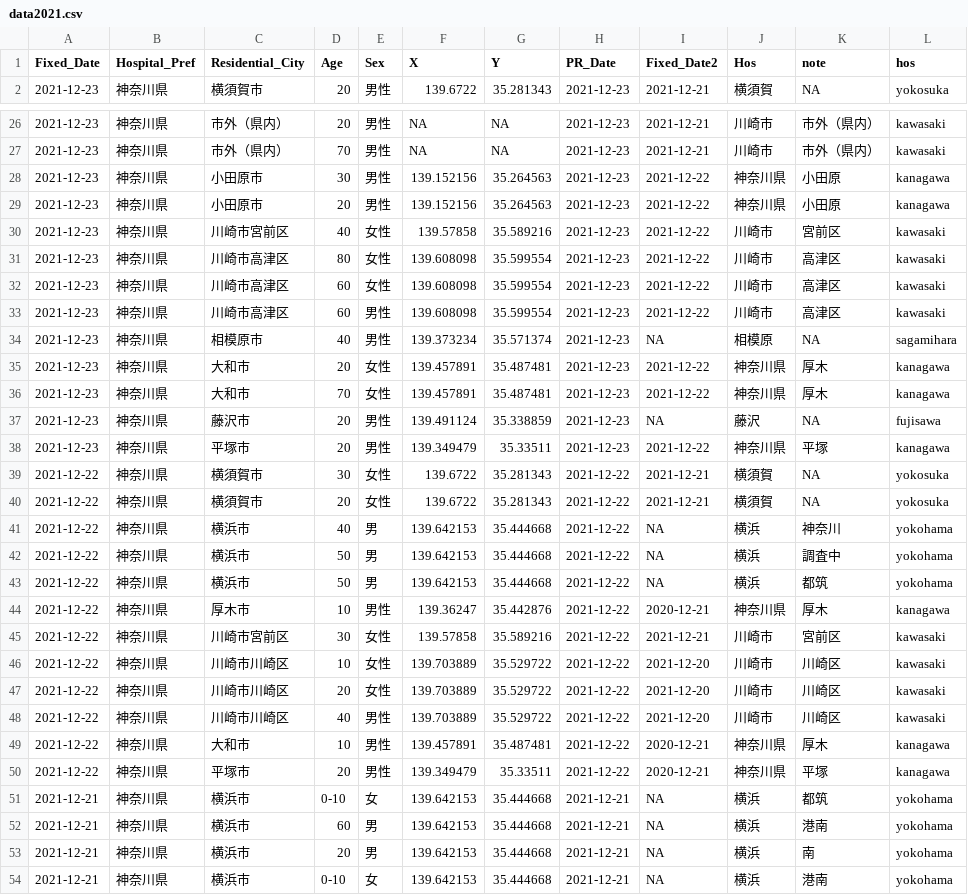
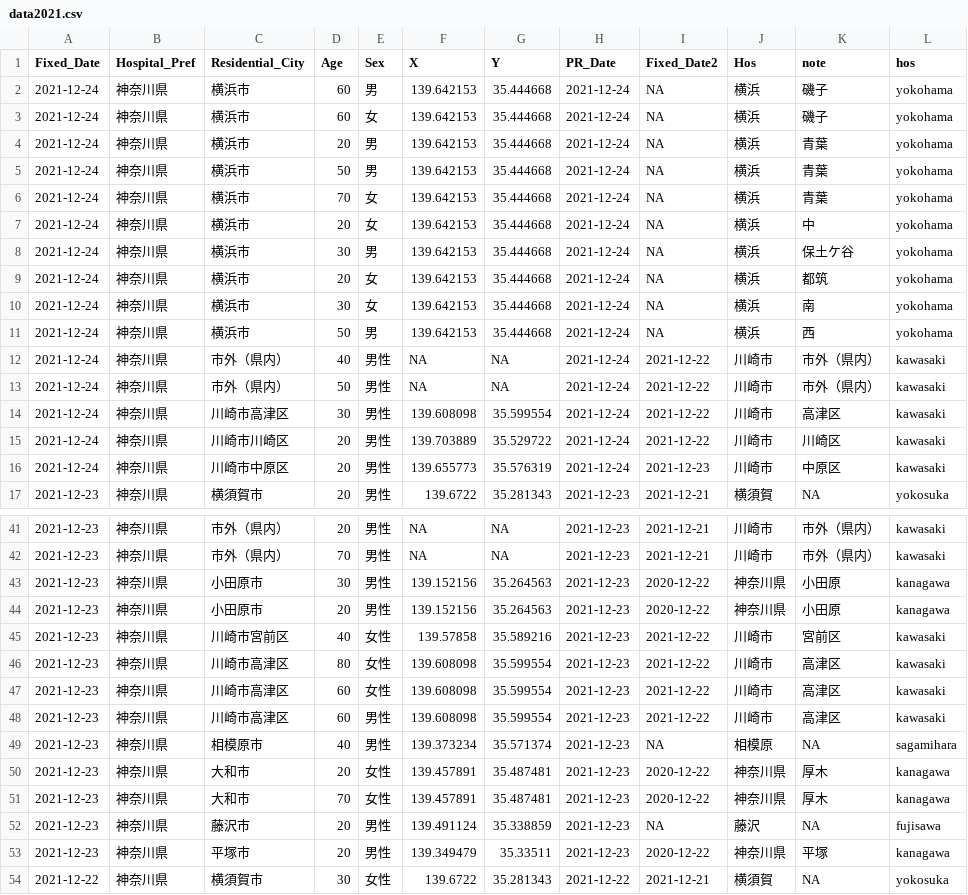
Before and after one commit to tanamym/covid19_colopressmap_isehara, a CSV file: data2021.csv, drawn as a sheet; only a part is shown, gaps mark what is left out; the shorter side is filled out with more unchanged rows.

Commit message:
Add files via upload

```diff
--- a/data2021.csv
+++ b/data2021.csv
@@ -1,2 +1,17 @@
 "Fixed_Date","Hospital_Pref","Residential_City","Age","Sex","X","Y","PR_Date","Fixed_Date2","Hos","note","hos"
+2021-12-24,"神奈川県","横浜市","60","男",139.642153,35.444668,2021-12-24,NA,"横浜","磯子","yokohama"
+2021-12-24,"神奈川県","横浜市","60","女",139.642153,35.444668,2021-12-24,NA,"横浜","磯子","yokohama"
+2021-12-24,"神奈川県","横浜市","20","男",139.642153,35.444668,2021-12-24,NA,"横浜","青葉","yokohama"
+2021-12-24,"神奈川県","横浜市","50","男",139.642153,35.444668,2021-12-24,NA,"横浜","青葉","yokohama"
+2021-12-24,"神奈川県","横浜市","70","女",139.642153,35.444668,2021-12-24,NA,"横浜","青葉","yokohama"
+2021-12-24,"神奈川県","横浜市","20","女",139.642153,35.444668,2021-12-24,NA,"横浜","中","yokohama"
+2021-12-24,"神奈川県","横浜市","30","男",139.642153,35.444668,2021-12-24,NA,"横浜","保土ケ谷","yokohama"
+2021-12-24,"神奈川県","横浜市","20","女",139.642153,35.444668,2021-12-24,NA,"横浜","都筑","yokohama"
+2021-12-24,"神奈川県","横浜市","30","女",139.642153,35.444668,2021-12-24,NA,"横浜","南","yokohama"
+2021-12-24,"神奈川県","横浜市","50","男",139.642153,35.444668,2021-12-24,NA,"横浜","西","yokohama"
+2021-12-24,"神奈川県","市外（県内）","40","男性",NA,NA,2021-12-24,2021-12-22,"川崎市","市外（県内）","kawasaki"
+2021-12-24,"神奈川県","市外（県内）","50","男性",NA,NA,2021-12-24,2021-12-22,"川崎市","市外（県内）","kawasaki"
+2021-12-24,"神奈川県","川崎市高津区","30","男性",139.608098,35.599554,2021-12-24,2021-12-22,"川崎市","高津区","kawasaki"
+2021-12-24,"神奈川県","川崎市川崎区","20","男性",139.703889,35.529722,2021-12-24,2021-12-22,"川崎市","川崎区","kawasaki"
+2021-12-24,"神奈川県","川崎市中原区","20","男性",139.655773,35.576319,2021-12-24,2021-12-23,"川崎市","中原区","kawasaki"
 2021-12-23,"神奈川県","横須賀市","20","男性",139.6722,35.281343,2021-12-23,2021-12-21,"横須賀",NA,"yokosuka"
@@ -27,4 +42,4 @@
 2021-12-23,"神奈川県","市外（県内）","70","男性",NA,NA,2021-12-23,2021-12-21,"川崎市","市外（県内）","kawasaki"
-2021-12-23,"神奈川県","小田原市","30","男性",139.152156,35.264563,2021-12-23,2021-12-22,"神奈川県","小田原","kanagawa"
-2021-12-23,"神奈川県","小田原市","20","男性",139.152156,35.264563,2021-12-23,2021-12-22,"神奈川県","小田原","kanagawa"
+2021-12-23,"神奈川県","小田原市","30","男性",139.152156,35.264563,2021-12-23,2020-12-22,"神奈川県","小田原","kanagawa"
+2021-12-23,"神奈川県","小田原市","20","男性",139.152156,35.264563,2021-12-23,2020-12-22,"神奈川県","小田原","kanagawa"
 2021-12-23,"神奈川県","川崎市宮前区","40","女性",139.57858,35.589216,2021-12-23,2021-12-22,"川崎市","宮前区","kawasaki"
@@ -34,6 +49,6 @@
 2021-12-23,"神奈川県","相模原市","40","男性",139.373234,35.571374,2021-12-23,NA,"相模原",NA,"sagamihara"
-2021-12-23,"神奈川県","大和市","20","女性",139.457891,35.487481,2021-12-23,2021-12-22,"神奈川県","厚木","kanagawa"
-2021-12-23,"神奈川県","大和市","70","女性",139.457891,35.487481,2021-12-23,2021-12-22,"神奈川県","厚木","kanagawa"
+2021-12-23,"神奈川県","大和市","20","女性",139.457891,35.487481,2021-12-23,2020-12-22,"神奈川県","厚木","kanagawa"
+2021-12-23,"神奈川県","大和市","70","女性",139.457891,35.487481,2021-12-23,2020-12-22,"神奈川県","厚木","kanagawa"
 2021-12-23,"神奈川県","藤沢市","20","男性",139.491124,35.338859,2021-12-23,NA,"藤沢",NA,"fujisawa"
-2021-12-23,"神奈川県","平塚市","20","男性",139.349479,35.33511,2021-12-23,2021-12-22,"神奈川県","平塚","kanagawa"
+2021-12-23,"神奈川県","平塚市","20","男性",139.349479,35.33511,2021-12-23,2020-12-22,"神奈川県","平塚","kanagawa"
 2021-12-22,"神奈川県","横須賀市","30","女性",139.6722,35.281343,2021-12-22,2021-12-21,"横須賀",NA,"yokosuka"
```
